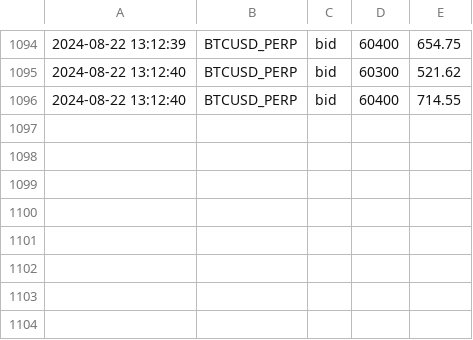
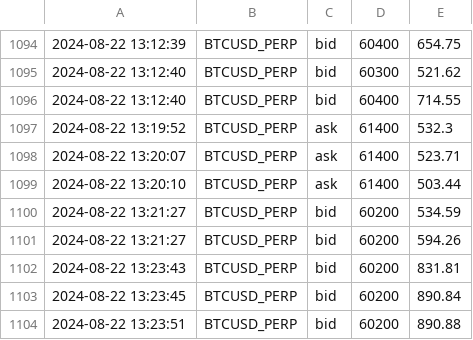
Before and after one commit to caotuanvu123/ob-btc-future, a CSV file: csv/futures/future_order_book_btcusdt_2024-08-22.csv, drawn as a sheet; only a part is shown, gaps mark what is left out; the diff names each change by its address in the sheet, - before the commit and + after, or states it on an @@ line.

```diff
--- a/csv/futures/future_order_book_btcusdt_2024-08-22.csv
+++ b/csv/futures/future_order_book_btcusdt_2024-08-22.csv
+row 1097: 2024-08-22 13:19:52 | BTCUSD_PERP | ask | 61400 | 532.3
+row 1098: 2024-08-22 13:20:07 | BTCUSD_PERP | ask | 61400 | 523.71
+row 1099: 2024-08-22 13:20:10 | BTCUSD_PERP | ask | 61400 | 503.44
+row 1100: 2024-08-22 13:21:27 | BTCUSD_PERP | bid | 60200 | 534.59
+row 1101: 2024-08-22 13:21:27 | BTCUSD_PERP | bid | 60200 | 594.26
+row 1102: 2024-08-22 13:23:43 | BTCUSD_PERP | bid | 60200 | 831.81
+row 1103: 2024-08-22 13:23:45 | BTCUSD_PERP | bid | 60200 | 890.84
+row 1104: 2024-08-22 13:23:51 | BTCUSD_PERP | bid | 60200 | 890.88
```
Also changed, not shown: csv/futures/future_order_book_ethusdt_2024-08-22.csv, csv/spots/future_order_book_btcusdt_2024-08-22.csv, 2 other files.
